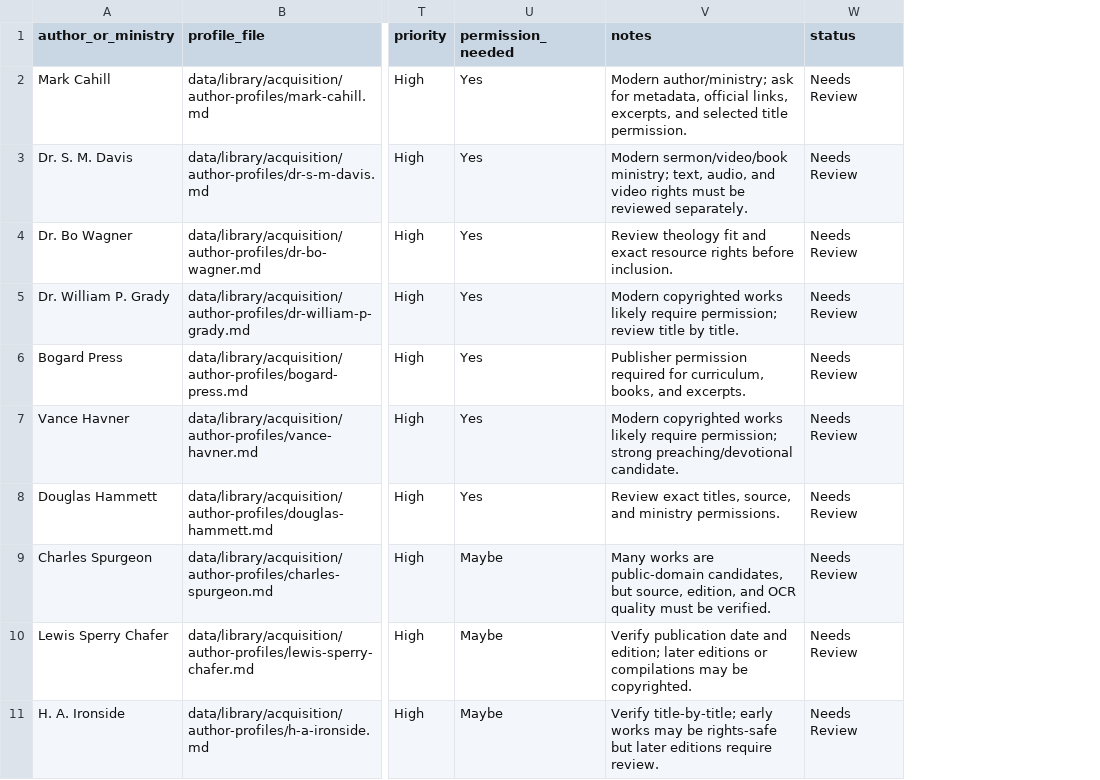
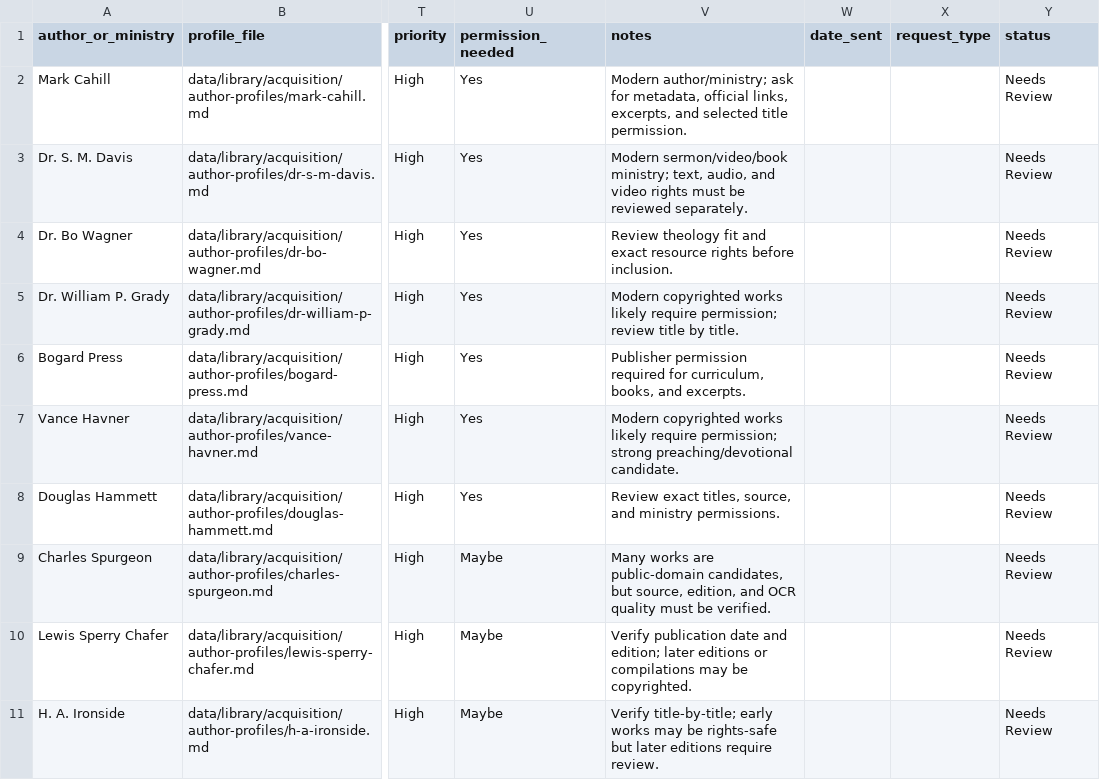
Before and after one commit to scheerfactor/bible-study-app, a CSV file: data/library/acquisition/permission-targets.csv, drawn as a sheet; only a part is shown, gaps mark what is left out; the diff covers the shown part only; the diff names each change by its address in the sheet, - before the commit and + after, or states it on an @@ line.

Commit message:
Track sent permission requests and draft next batch

```diff
--- a/data/library/acquisition/permission-targets.csv
+++ b/data/library/acquisition/permission-targets.csv
+column W (date_sent), empty
+column X (request_type), empty
```
Also changed, not shown: 2 added rows and 4 edited cells elsewhere in this file, 2 other files.
